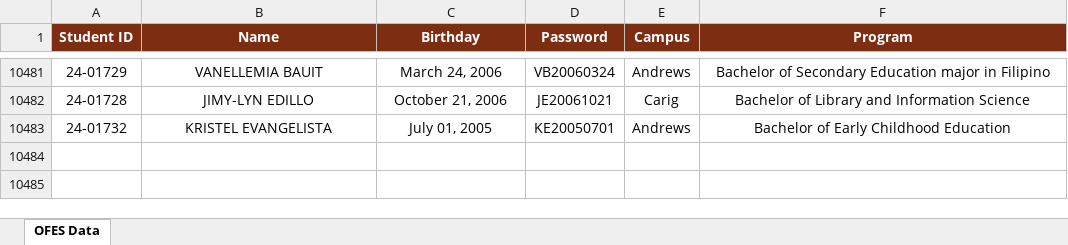
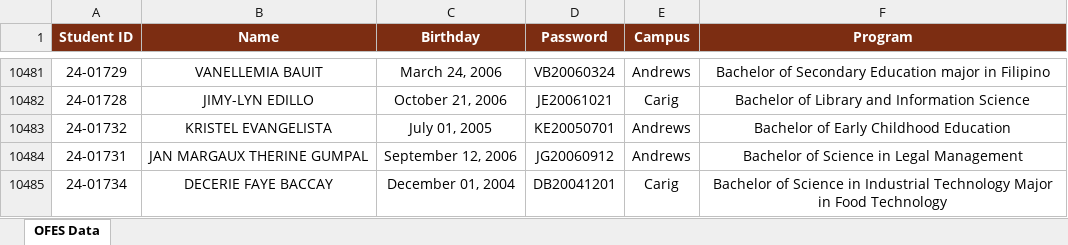
Before and after one commit to ricfx861-sys/fdcv-g-vdsfvg, an Excel workbook: ofes_data.xlsx, sheet OFES Data, drawn as a sheet; only a part is shown, gaps mark what is left out; values as stored, in another font and other column widths than the file's, no borders; the diff names each change by its address in the sheet, - before the commit and + after, or states it on an @@ line.

```diff
--- a/ofes_data.xlsx (sheet OFES Data)
+++ b/ofes_data.xlsx (sheet OFES Data)
+row 10484: 24-01731 | JAN MARGAUX THERINE GUMPAL | September 12, 2006 | JG20060912 | Andrews | Bachelor of Science in Legal Management
+row 10485: 24-01734 | DECERIE FAYE BACCAY | December 01, 2004 | DB20041201 | Carig | Bachelor of Science in Industrial Technology Major in Food Technology
```
Also changed, not shown: 1 other file.
